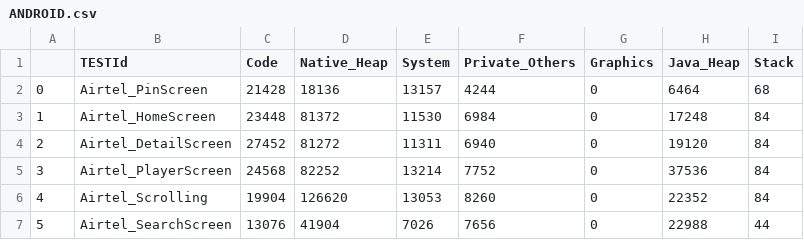
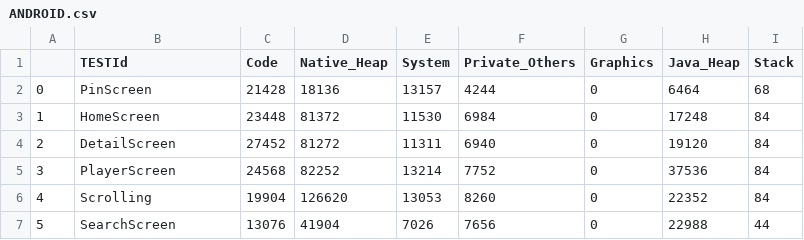
Before and after one commit to dheerajbajaj032/DataScience-Android, a CSV file: src/data/ANDROID.csv, drawn as a sheet.

Commit message:
Update ANDROID.csv
cleaning

```diff
--- a/src/data/ANDROID.csv
+++ b/src/data/ANDROID.csv
@@ -1,7 +1,7 @@
 ,TESTId,Code,Native_Heap,System,Private_Others,Graphics,Java_Heap,Stack
-0,Airtel_PinScreen,21428,18136,13157,4244,0,6464,68
-1,Airtel_HomeScreen,23448,81372,11530,6984,0,17248,84
-2,Airtel_DetailScreen,27452,81272,11311,6940,0,19120,84
-3,Airtel_PlayerScreen,24568,82252,13214,7752,0,37536,84
-4,Airtel_Scrolling,19904,126620,13053,8260,0,22352,84
-5,Airtel_SearchScreen,13076,41904,7026,7656,0,22988,44
+0,PinScreen,21428,18136,13157,4244,0,6464,68
+1,HomeScreen,23448,81372,11530,6984,0,17248,84
+2,DetailScreen,27452,81272,11311,6940,0,19120,84
+3,PlayerScreen,24568,82252,13214,7752,0,37536,84
+4,Scrolling,19904,126620,13053,8260,0,22352,84
+5,SearchScreen,13076,41904,7026,7656,0,22988,44
```
